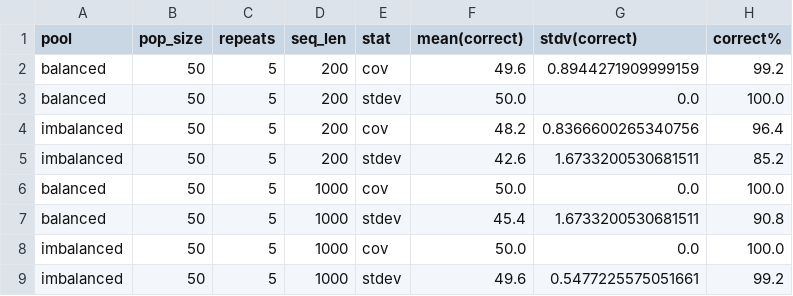
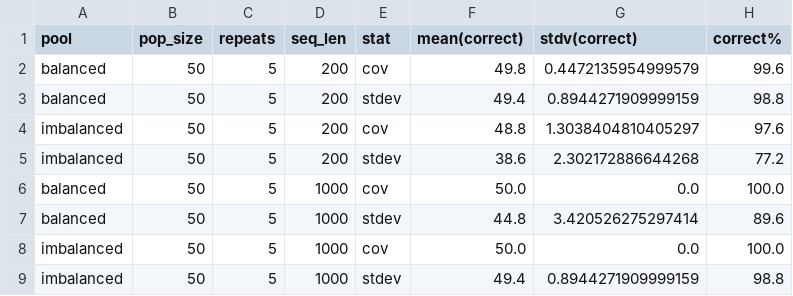
Before and after one commit to HuttleyLab/DiverseSeq, a TSV file: paper/results/synthetic_known_summary.tsv, drawn as a sheet.

Commit message:
DOC: added missing notebook for generating synthetic known figure
[CHANGED] made colourn scheme consistent with othger figure, relates to
    point 9 of #134

```diff
--- a/paper/results/synthetic_known_summary.tsv
+++ b/paper/results/synthetic_known_summary.tsv
@@ -1,9 +1,9 @@
 pool	pop_size	repeats	seq_len	stat	mean(correct)	stdv(correct)	correct%
-balanced	50	5	200	cov	49.6	0.8944271909999159	99.2
-balanced	50	5	200	stdev	50.0	0.0	100.0
-imbalanced	50	5	200	cov	48.2	0.8366600265340756	96.4
-imbalanced	50	5	200	stdev	42.6	1.6733200530681511	85.2
+balanced	50	5	200	cov	49.8	0.4472135954999579	99.6
+balanced	50	5	200	stdev	49.4	0.8944271909999159	98.8
+imbalanced	50	5	200	cov	48.8	1.3038404810405297	97.6
+imbalanced	50	5	200	stdev	38.6	2.302172886644268	77.2
 balanced	50	5	1000	cov	50.0	0.0	100.0
-balanced	50	5	1000	stdev	45.4	1.6733200530681511	90.8
+balanced	50	5	1000	stdev	44.8	3.420526275297414	89.6
 imbalanced	50	5	1000	cov	50.0	0.0	100.0
-imbalanced	50	5	1000	stdev	49.6	0.5477225575051661	99.2
+imbalanced	50	5	1000	stdev	49.4	0.8944271909999159	98.8
```
Also changed, not shown: 2 other files.
